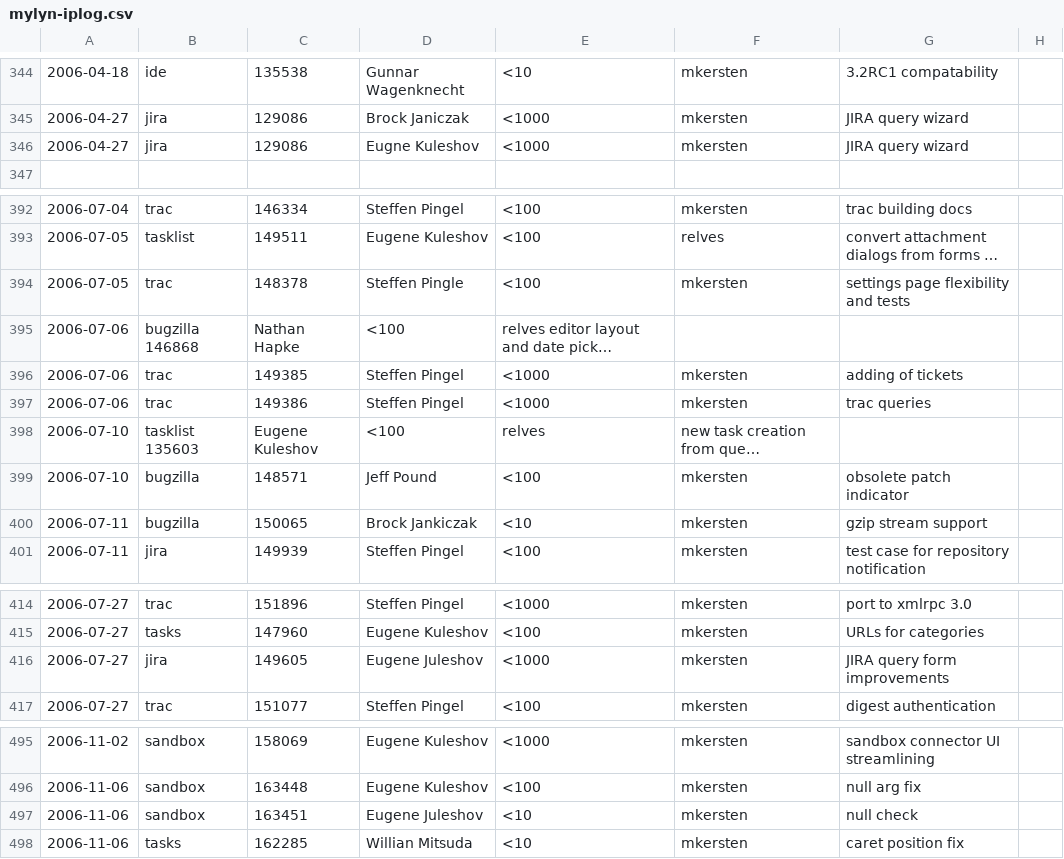
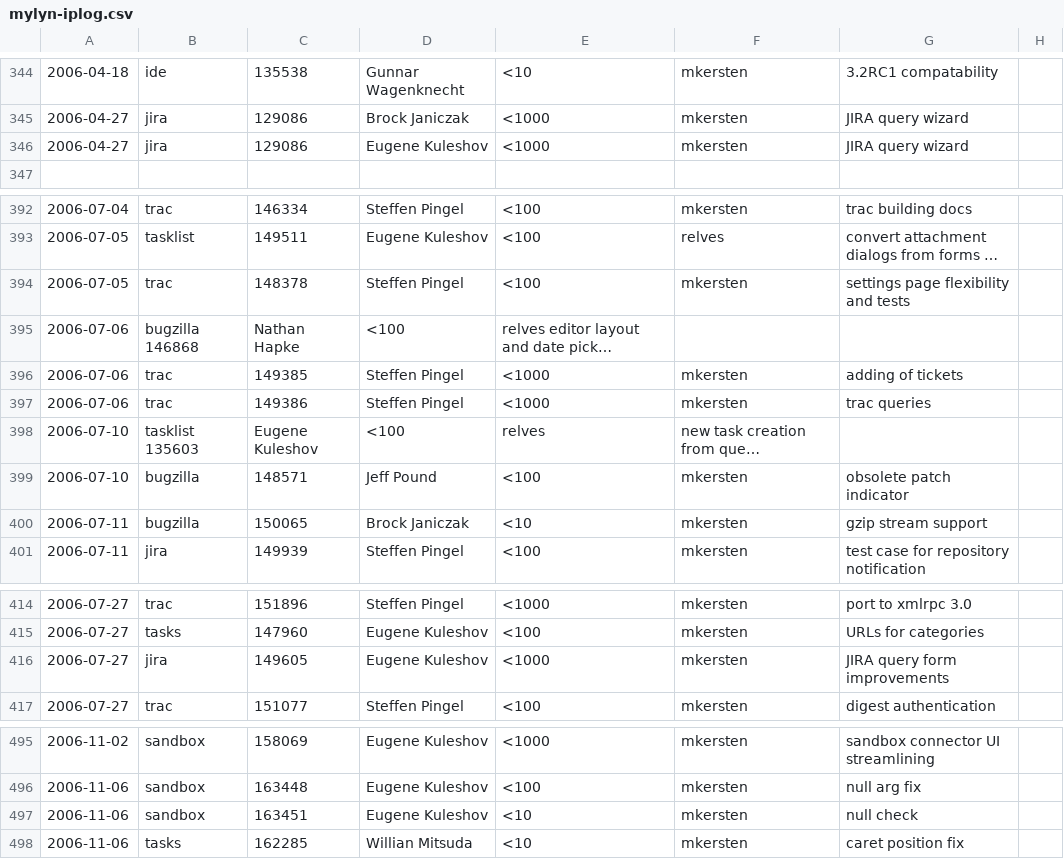
Before and after one commit to eclipse-mylyn/mylyn-website, a CSV file: doc/mylyn-iplog.csv, drawn as a sheet; only a part is shown, gaps mark what is left out; long unchanged cells end in …; the diff covers the shown part only; the diff names each change by its address in the sheet, - before the commit and + after, or states it on an @@ line.

```diff
--- a/doc/mylyn-iplog.csv
+++ b/doc/mylyn-iplog.csv
-D346: Eugne Kuleshov
+D346: Eugene Kuleshov
-D394: Steffen Pingle
+D394: Steffen Pingel
-D400: Brock Jankiczak
+D400: Brock Janiczak
-D416: Eugene Juleshov
+D416: Eugene Kuleshov
-D497: Eugene Juleshov
+D497: Eugene Kuleshov
```
Also changed, not shown: 30 edited cells elsewhere in this file.
